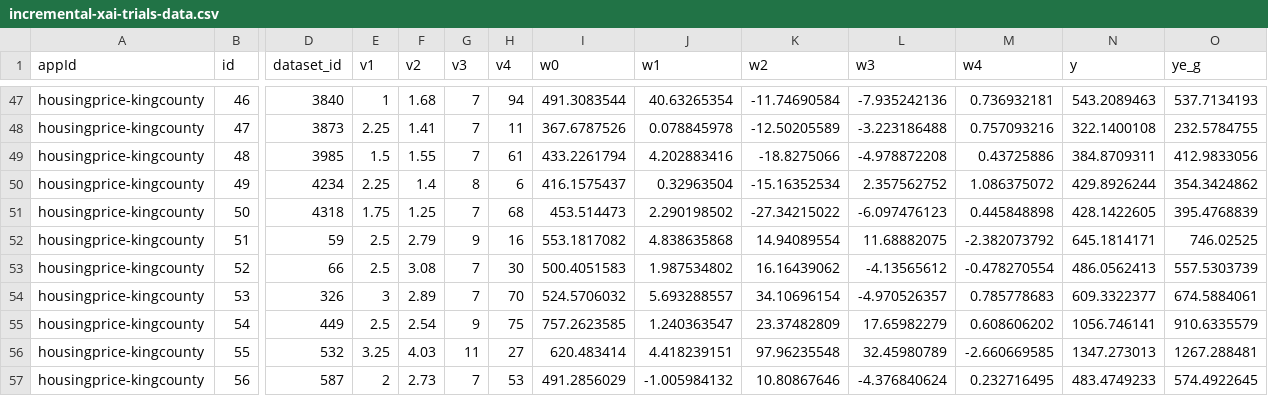
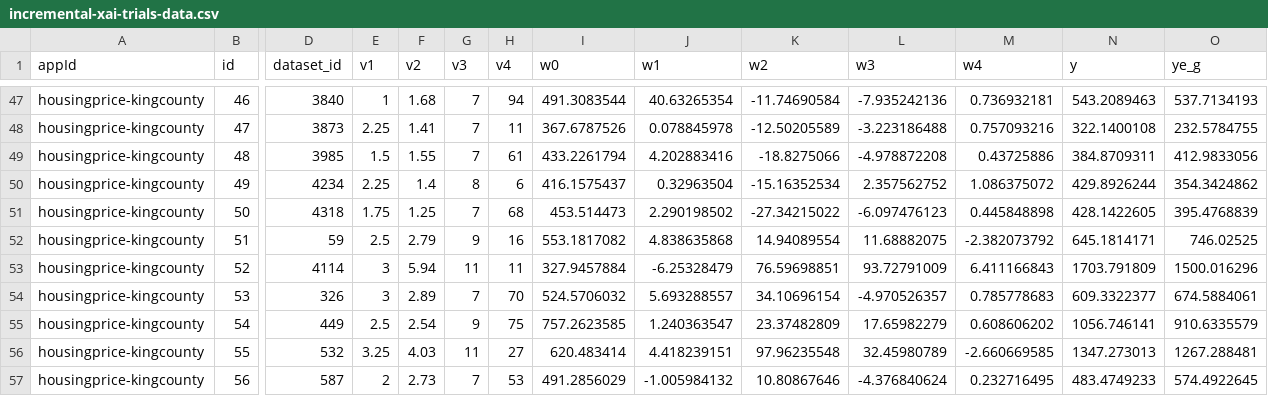
Before and after one commit to ppphhhleo/ppphhhleo.github.io, a CSV file: 2022/incremental-xai-trials-data.csv, drawn as a sheet; only a part is shown, gaps mark what is left out; the diff covers the shown part only; the diff names each change by its address in the sheet, - before the commit and + after, or states it on an @@ line.

```diff
--- a/2022/incremental-xai-trials-data.csv
+++ b/2022/incremental-xai-trials-data.csv
-D53 (dataset_id): 66
+D53 (dataset_id): 4114
-E53 (v1): 2.5
+E53 (v1): 3
-F53 (v2): 3.08
+F53 (v2): 5.94
-G53 (v3): 7
+G53 (v3): 11
-H53 (v4): 30
+H53 (v4): 11
-I53 (w0): 500.4051583
+I53 (w0): 327.9457884
-J53 (w1): 1.987534802
+J53 (w1): -6.25328479
-K53 (w2): 16.16439062
+K53 (w2): 76.59698851
-L53 (w3): -4.13565612
+L53 (w3): 93.72791009
-M53 (w4): -0.478270554
+M53 (w4): 6.411166843
-N53 (y): 486.0562413
+N53 (y): 1703.791809
-O53 (ye_g): 557.5303739
+O53 (ye_g): 1500.016296
```
Also changed, not shown: 2 added rows and 64 edited cells elsewhere in this file, 2022/incremental-xai-app-attributes.csv, 2022/incremental-xai-models.csv, 6 other files.
